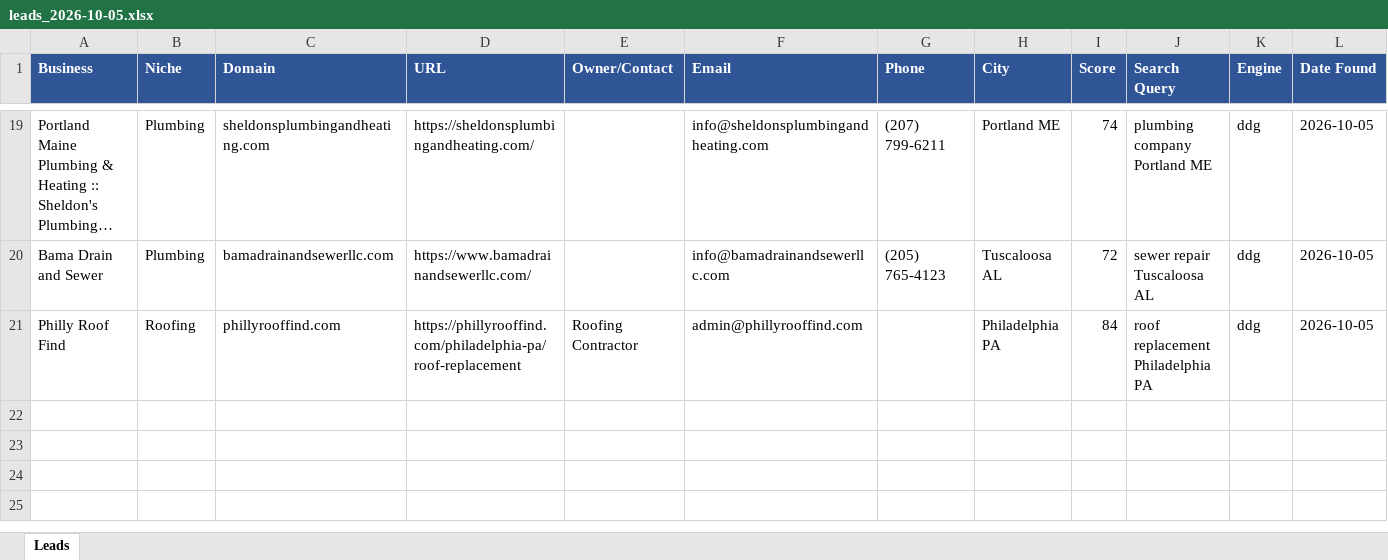
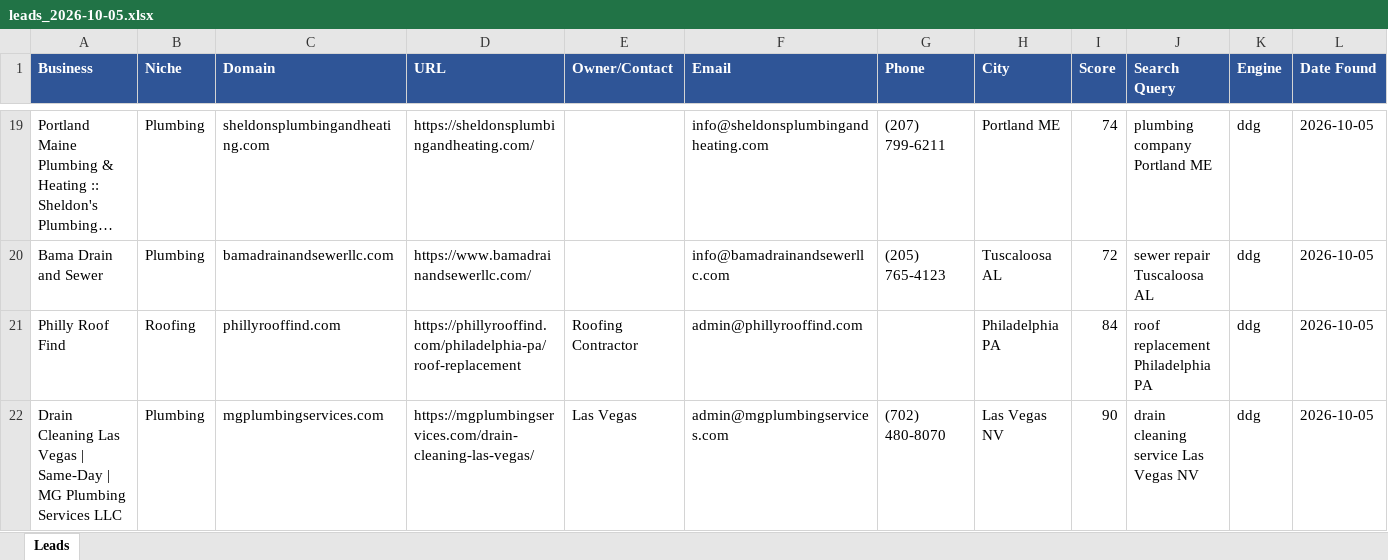
Before and after one commit to calvinbrink-create/Lead-Generation-, an Excel workbook: output/leads_2026-10-05.xlsx, sheet Leads, drawn as a sheet; only a part is shown, gaps mark what is left out; long unchanged cells end in …; values as stored, in another font and other column widths than the file's, no borders; the diff names each change by its address in the sheet, - before the commit and + after, or states it on an @@ line.

Commit message:
Leads: 2026-10-05 06:41 UTC (cycle 54)

```diff
--- a/output/leads_2026-10-05.xlsx (sheet Leads)
+++ b/output/leads_2026-10-05.xlsx (sheet Leads)
+row 22: Drain Cleaning Las Vegas | Same-Day | MG Plumbing Services LLC | Plumbing | mgplumbingservices.com | https://mgplumbingservices.com/drain-cleaning-las-vegas/ | Las Vegas | admin@mgplumbingservices.com | (702) 480-8070 | Las Vegas NV | 90 | drain cleaning service Las Vegas NV | ddg | 2026-10-05
```
Also changed, not shown: 2 other files.
